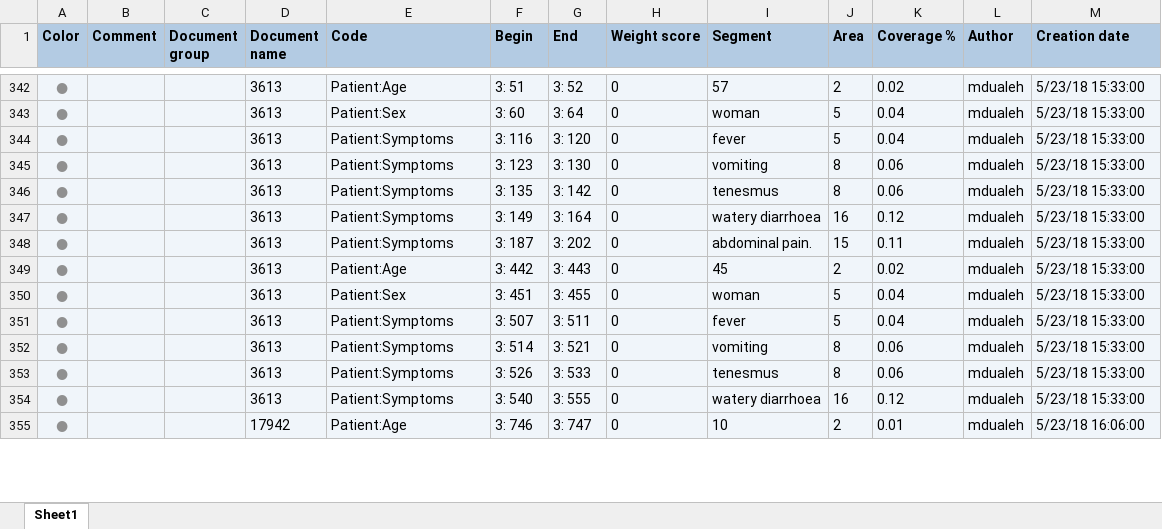
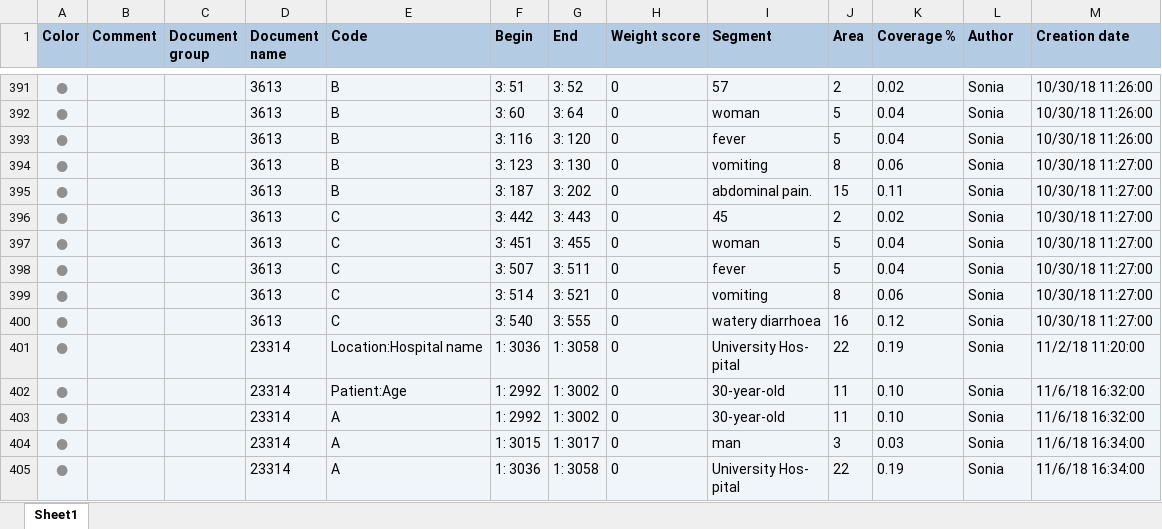
Before and after one commit to ecohealthalliance/amr-db, an Excel workbook: data/coded_segments/md_1_1.xlsx, sheet Sheet1, drawn as a sheet; only a part is shown, gaps mark what is left out; values as stored, in another font and other column widths than the file's, no borders; addresses are those after the commit; ↵ is a line break in a cell; the diff covers the shown part only; the diff names each change by its address in the sheet, - before the commit and + after, or states it on an @@ line.

```diff
--- a/data/coded_segments/md_1_1.xlsx (sheet Sheet1)
+++ b/data/coded_segments/md_1_1.xlsx (sheet Sheet1)
-E391 (Code): Patient:Age
+E391 (Code): B
-L391:L394 (Author): mdualeh
+L391:L394 (Author): Sonia
-M391:M393 (Creation date): 5/23/18 15:33:00
+M391:M393 (Creation date): 10/30/18 11:26:00
-E392 (Code): Patient:Sex
+E392 (Code): B
-E393:E394 (Code): Patient:Symptoms
+E393:E394 (Code): B
-M394 (Creation date): 5/23/18 15:33:00
+M394 (Creation date): 10/30/18 11:27:00
@@ row 346 moved to row 209: ● @@
@@ row 347 moved to row 210: ● @@
-E395 (Code): Patient:Symptoms
+E395 (Code): B
-L395:L399 (Author): mdualeh
+L395:L399 (Author): Sonia
-M395:M399 (Creation date): 5/23/18 15:33:00
+M395:M399 (Creation date): 10/30/18 11:27:00
-E396 (Code): Patient:Age
+E396 (Code): C
-E397 (Code): Patient:Sex
+E397 (Code): C
-E398:E399 (Code): Patient:Symptoms
+E398:E399 (Code): C
@@ row 353 moved to row 216: ● @@
-E400 (Code): Patient:Symptoms
+E400 (Code): C
-L400 (Author): mdualeh
+L400 (Author): Sonia
-M400 (Creation date): 5/23/18 15:33:00
+M400 (Creation date): 10/30/18 11:27:00
+row 401: ● |  |  | 23314 | Location:Hospital name | 1: 3036 | 1: 3058 | 0 | University Hos- ↵ pital | 22 | 0.19 | Sonia | 11/2/18 11:20:00
-D402 (Document name): 17942
+D402 (Document name): 23314
-F402 (Begin): 3: 746
+F402 (Begin): 1: 2992
-G402 (End): 3: 747
+G402 (End): 1: 3002
-I402 (Segment): 10
+I402 (Segment): 30-year-old
-J402 (Area): 2
+J402 (Area): 11
-K402 (Coverage %): 0.01
+K402 (Coverage %): 0.10
-L402 (Author): mdualeh
+L402 (Author): Sonia
-M402 (Creation date): 5/23/18 16:06:00
+M402 (Creation date): 11/6/18 16:32:00
+row 403: ● |  |  | 23314 | A | 1: 2992 | 1: 3002 | 0 | 30-year-old | 11 | 0.10 | Sonia | 11/6/18 16:32:00
+row 404: ● |  |  | 23314 | A | 1: 3015 | 1: 3017 | 0 | man | 3 | 0.03 | Sonia | 11/6/18 16:34:00
+row 405: ● |  |  | 23314 | A | 1: 3036 | 1: 3058 | 0 | University Hos- ↵ pital | 22 | 0.19 | Sonia | 11/6/18 16:34:00
```
Also changed, not shown: 39 added rows, 12 removed rows, 288 moved rows and 103 edited cells elsewhere in this sheet, data/coded_segments/md_2_1.xlsx, data/coded_segments/md_4_3.xlsx, 23 other files.
